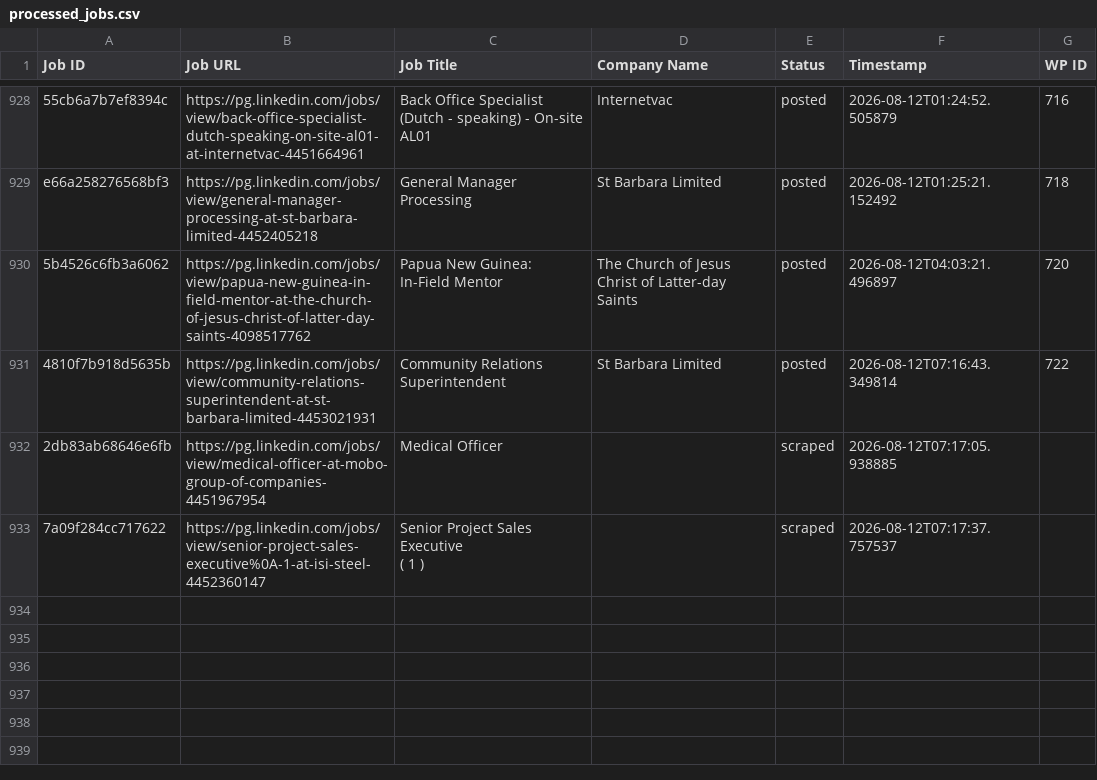
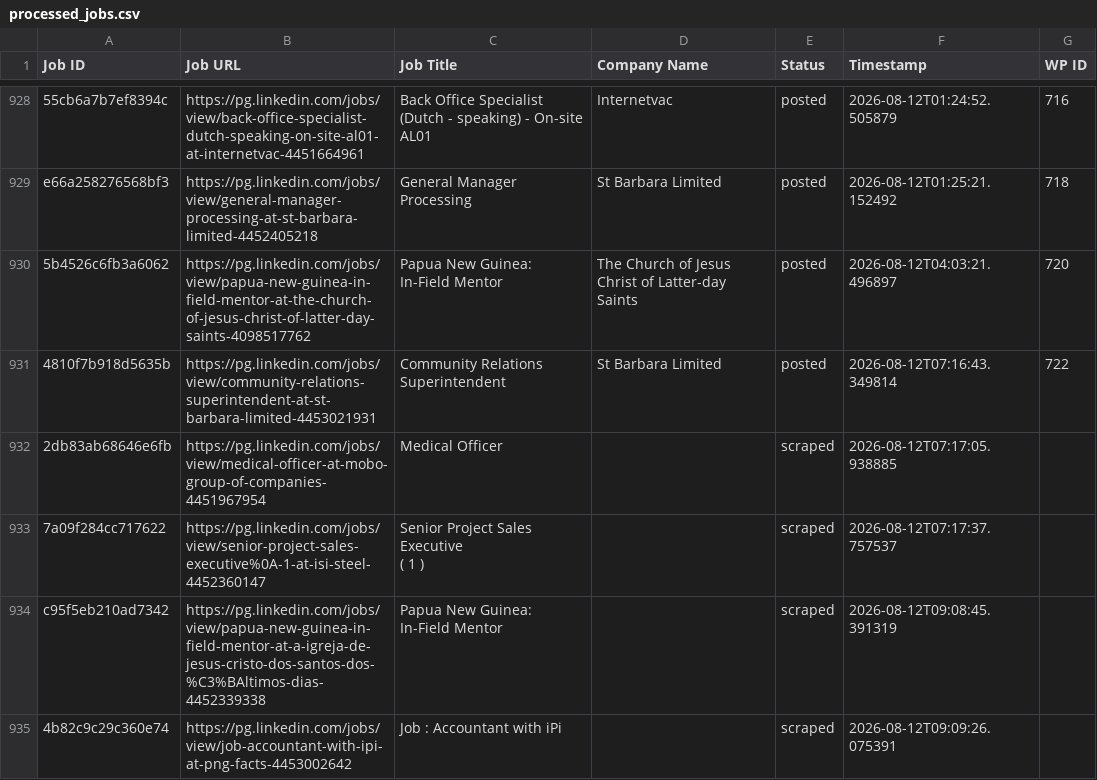
Before and after one commit to innovationinc2000/pg, a CSV file: processed_jobs.csv, drawn as a sheet; only a part is shown, gaps mark what is left out; the diff names each change by its address in the sheet, - before the commit and + after, or states it on an @@ line.

```diff
--- a/processed_jobs.csv
+++ b/processed_jobs.csv
+row 934: c95f5eb210ad7342 | https://pg.linkedin.com/jobs/view/papua-new-guinea-in-field-mentor-at-a-igreja-de-jesus-cristo-dos-santos-dos-%C3%BAltimos-dias-4452339338 | Papua New Guinea: In-Field Mentor |  | scraped | 2026-08-12T09:08:45.391319
+row 935: 4b82c9c29c360e74 | https://pg.linkedin.com/jobs/view/job-accountant-with-ipi-at-png-facts-4453002642 | Job : Accountant with iPi |  | scraped | 2026-08-12T09:09:26.075391
```
